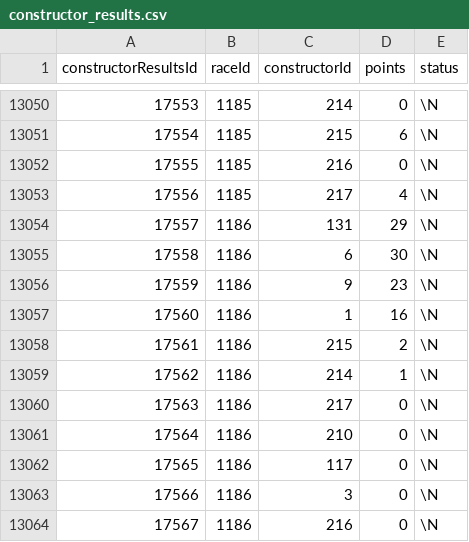
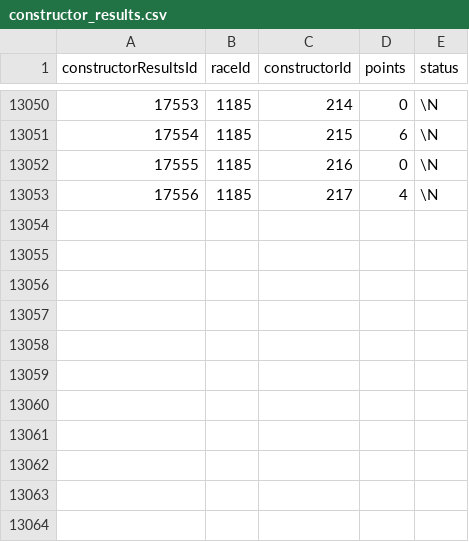
Before and after one commit to TracingInsights/RaceData, a CSV file: data/constructor_results.csv, drawn as a sheet; only a part is shown, gaps mark what is left out; the diff names each change by its address in the sheet, - before the commit and + after, or states it on an @@ line.

```diff
--- a/data/constructor_results.csv
+++ b/data/constructor_results.csv
-row 13054: 17557 | 1186 | 131 | 29 | \N
-row 13055: 17558 | 1186 | 6 | 30 | \N
-row 13056: 17559 | 1186 | 9 | 23 | \N
-row 13057: 17560 | 1186 | 1 | 16 | \N
-row 13058: 17561 | 1186 | 215 | 2 | \N
-row 13059: 17562 | 1186 | 214 | 1 | \N
-row 13060: 17563 | 1186 | 217 | 0 | \N
-row 13061: 17564 | 1186 | 210 | 0 | \N
-row 13062: 17565 | 1186 | 117 | 0 | \N
-row 13063: 17566 | 1186 | 3 | 0 | \N
-row 13064: 17567 | 1186 | 216 | 0 | \N
```
Also changed, not shown: data/constructor_standings.csv, data/driver_standings.csv, 8 other files.
